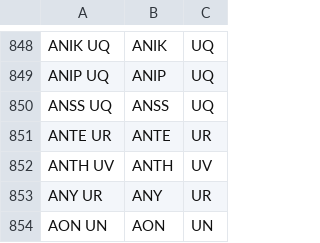
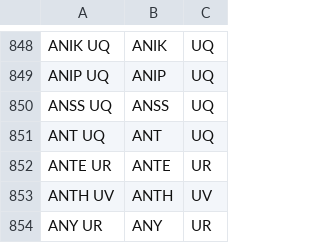
Before and after one commit to yintsun66-tech/fcnV2, a CSV file: 交易所查詢0715.csv, drawn as a sheet; only a part is shown, gaps mark what is left out; the shorter side is filled out with more unchanged rows.

Commit message:
chore(static): sync 6 allowlisted files from fcn-quote-app 6012d61
index.html
styles.css
app.js
backend-client.js
guide.html
交易所查詢0715.csv

```diff
--- a/交易所查詢0715.csv
+++ b/交易所查詢0715.csv
@@ -850,2 +850,3 @@ ANIP UQ,ANIP,UQ
 ANSS UQ,ANSS,UQ
+ANT UQ,ANT,UQ
 ANTE UR,ANTE,UR
```
Also changed, not shown: 5 other files.
